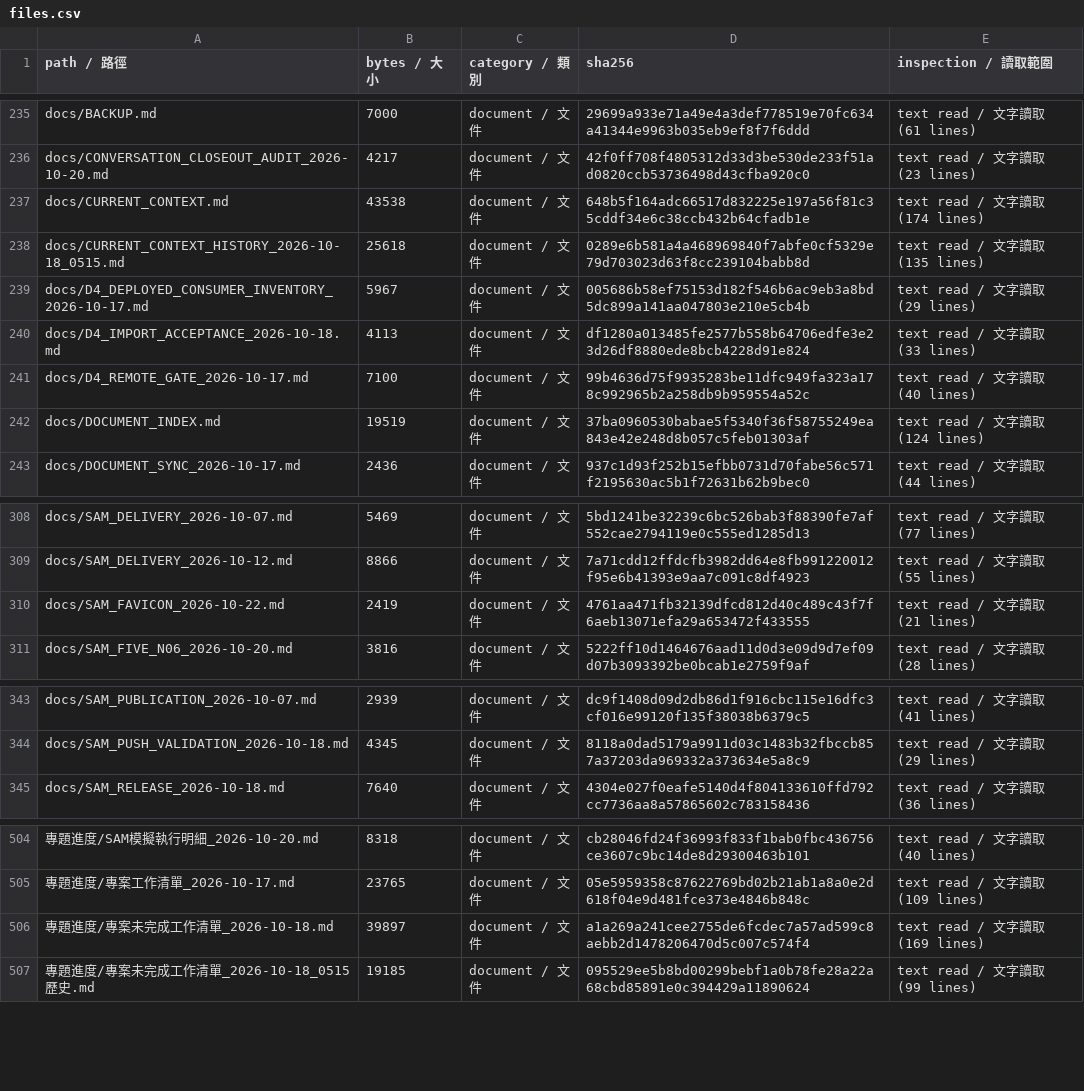
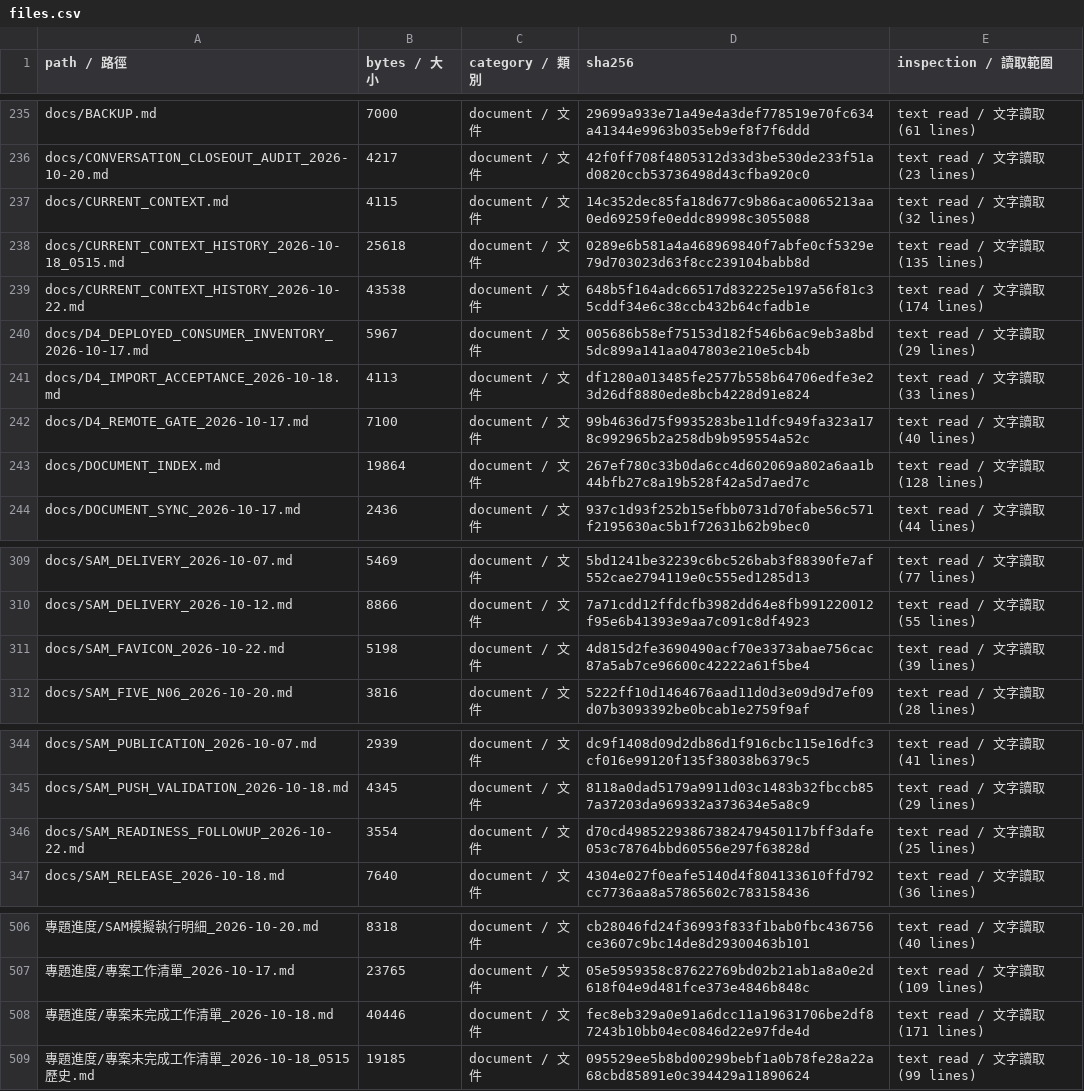
Before and after one commit to SamWang61/LLM_PJ, a CSV file: docs/inventory/files.csv, drawn as a sheet; only a part is shown, gaps mark what is left out; addresses are those after the commit; the diff names each change by its address in the sheet, - before the commit and + after, or states it on an @@ line.

```diff
--- a/docs/inventory/files.csv
+++ b/docs/inventory/files.csv
-B237 (bytes / 大小): 43538
+B237 (bytes / 大小): 4115
-D237 (sha256): 648b5f164adc66517d832225e197a56f81c35cddf34e6c38ccb432b64cfadb1e
+D237 (sha256): 14c352dec85fa18d677c9b86aca0065213aa0ed69259fe0eddc89998c3055088
-E237 (inspection / 讀取範圍): text read / 文字讀取 (174 lines)
+E237 (inspection / 讀取範圍): text read / 文字讀取 (32 lines)
+row 239: docs/CURRENT_CONTEXT_HISTORY_2026-10-22.md | 43538 | document / 文件 | 648b5f164adc66517d832225e197a56f81c35cddf34e6c38ccb432b64cfadb1e | text read / 文字讀取 (174 lines)
-B243 (bytes / 大小): 19519
+B243 (bytes / 大小): 19864
-D243 (sha256): 37ba0960530babae5f5340f36f58755249ea843e42e248d8b057c5feb01303af
+D243 (sha256): 267ef780c33b0da6cc4d602069a802a6aa1b44bfb27c8a19b528f42a5d7aed7c
-E243 (inspection / 讀取範圍): text read / 文字讀取 (124 lines)
+E243 (inspection / 讀取範圍): text read / 文字讀取 (128 lines)
-B311 (bytes / 大小): 2419
+B311 (bytes / 大小): 5198
-D311 (sha256): 4761aa471fb32139dfcd812d40c489c43f7f6aeb13071efa29a653472f433555
+D311 (sha256): 4d815d2fe3690490acf70e3373abae756cac87a5ab7ce96600c42222a61f5be4
-E311 (inspection / 讀取範圍): text read / 文字讀取 (21 lines)
+E311 (inspection / 讀取範圍): text read / 文字讀取 (39 lines)
+row 346: docs/SAM_READINESS_FOLLOWUP_2026-10-22.md | 3554 | document / 文件 | d70cd49852293867382479450117bff3dafe053c78764bbd60556e297f63828d | text read / 文字讀取 (25 lines)
-B508 (bytes / 大小): 39897
+B508 (bytes / 大小): 40446
-D508 (sha256): a1a269a241cee2755de6fcdec7a57ad599c8aebb2d1478206470d5c007c574f4
+D508 (sha256): fec8eb329a0e91a6dcc11a19631706be2df87243b10bb04ec0846d22e97fde4d
-E508 (inspection / 讀取範圍): text read / 文字讀取 (169 lines)
+E508 (inspection / 讀取範圍): text read / 文字讀取 (171 lines)
```
Also changed, not shown: 10 other files.
